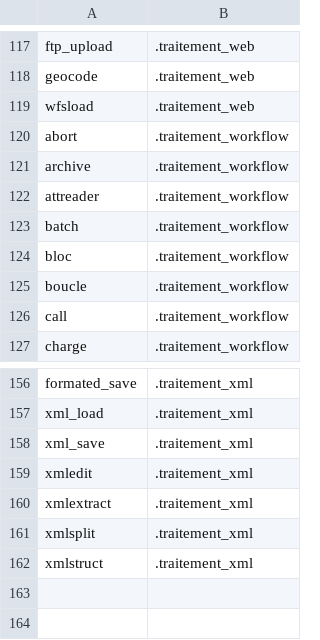
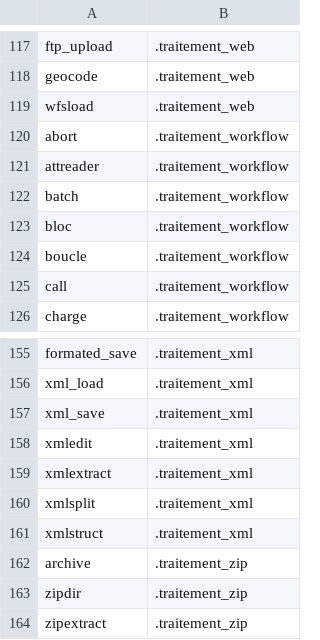
Before and after one commit to service-GCT-EMS/pyetl, a CSV file: pyetl/moteur/fonctions/cache_commandes.csv, drawn as a sheet; only a part is shown, gaps mark what is left out; removed rows and columns are numbered as before the commit, all else as after; the diff names each change by its address in the sheet, - before the commit and + after, or states it on an @@ line.

```diff
--- a/pyetl/moteur/fonctions/cache_commandes.csv
+++ b/pyetl/moteur/fonctions/cache_commandes.csv
-row 121: archive | .traitement_workflow
+row 162: archive | .traitement_zip
+row 163: zipdir | .traitement_zip
+row 164: zipextract | .traitement_zip
```
Also changed, not shown: 6 other files.
